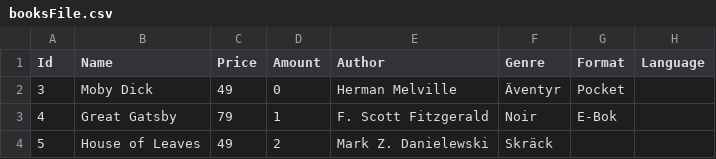
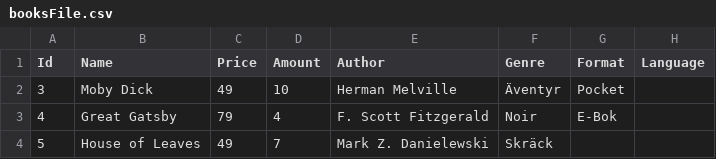
Before and after one commit to annapale/DVGB03---C-.NET, a CSV file: Laboration4Affärssystem/Laboration4Affärssystem/bin/Debug/booksFile.csv, drawn as a sheet.

```diff
--- a/Laboration4Affärssystem/Laboration4Affärssystem/bin/Debug/booksFile.csv
+++ b/Laboration4Affärssystem/Laboration4Affärssystem/bin/Debug/booksFile.csv
@@ -1,4 +1,4 @@
 Id, Name, Price, Amount, Author, Genre, Format, Language
-3, Moby Dick,49,0, Herman Melville, Äventyr, Pocket,
-4, Great Gatsby,79,1, F. Scott Fitzgerald, Noir, E-Bok,
-5, House of Leaves,49,2, Mark Z. Danielewski, Skräck, ,
+3, Moby Dick,49,10, Herman Melville, Äventyr, Pocket,
+4, Great Gatsby,79,4, F. Scott Fitzgerald, Noir, E-Bok,
+5, House of Leaves,49,7, Mark Z. Danielewski, Skräck, ,
```
Also changed, not shown: Laboration4Affärssystem/Laboration4Affärssystem/bin/Debug/filmsFile.csv, Laboration4Affärssystem/Laboration4Affärssystem/bin/Debug/gamesFile.csv, 9 other files.
